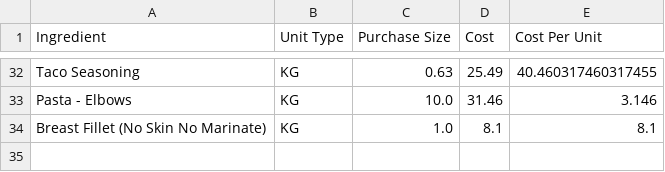
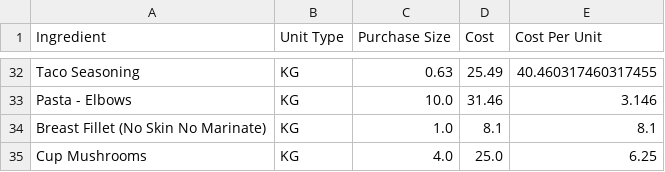
Before and after one commit to LukeCreativeInd/cleaneatscostings, a CSV file: data/ingredients.csv, drawn as a sheet; only a part is shown, gaps mark what is left out; the diff names each change by its address in the sheet, - before the commit and + after, or states it on an @@ line.

Commit message:
Update ingredients.csv 2025-08-08T01:00:08.242792Z

```diff
--- a/data/ingredients.csv
+++ b/data/ingredients.csv
+row 35: Cup Mushrooms | KG | 4.0 | 25.0 | 6.25
```
